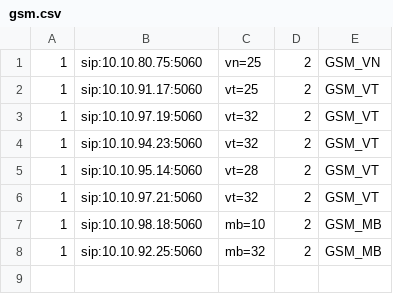
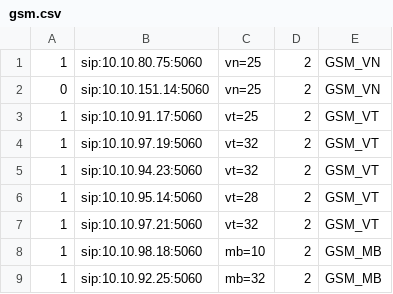
Before and after one commit to devops-itcs/CONFIG-CHANNEL-SIP-TC-9434, a CSV file: gsm.csv, drawn as a sheet.

Commit message:
Update gsm.csv

```diff
--- a/gsm.csv
+++ b/gsm.csv
@@ -1,2 +1,3 @@
 1,sip:10.10.80.75:5060,vn=25,2,GSM_VN
+0,sip:10.10.151.14:5060,vn=25,2,GSM_VN
 1,sip:10.10.91.17:5060,vt=25,2,GSM_VT
```
